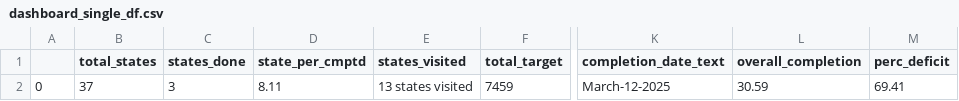
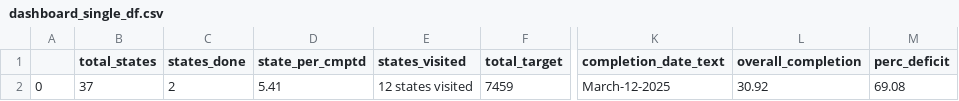
Before and after one commit to vistaaquadri/NESIP-1.0, a CSV file: data/dashboard_data/dashboard_single_df.csv, drawn as a sheet; only a part is shown, gaps mark what is left out; the diff names each change by its address in the sheet, - before the commit and + after, or states it on an @@ line.

```diff
--- a/data/dashboard_data/dashboard_single_df.csv
+++ b/data/dashboard_data/dashboard_single_df.csv
-C2 (states_done): 3
+C2 (states_done): 2
-D2 (state_per_cmptd): 8.11
+D2 (state_per_cmptd): 5.41
-E2 (states_visited): 13 states visited
+E2 (states_visited): 12 states visited
-L2 (overall_completion): 30.59
+L2 (overall_completion): 30.92
-M2 (perc_deficit): 69.41
+M2 (perc_deficit): 69.08
```
Also changed, not shown: data/dashboard_data/data_quality_summary.csv, data/dashboard_data/expander_df.csv, 4 other files.
